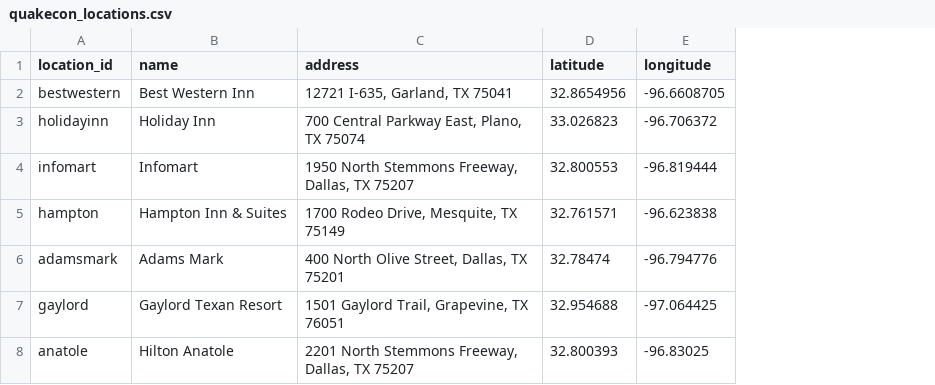
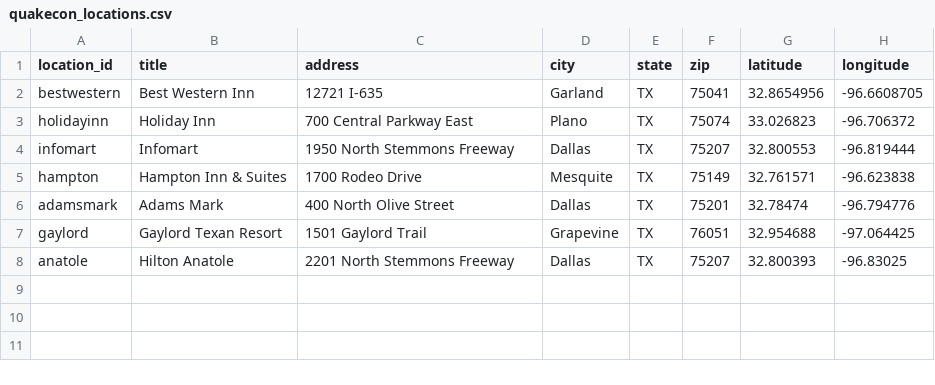
Before and after one commit to okzach/qconomicon-datasets, a CSV file: datasets/quakecon/quakecon_locations.csv, drawn as a sheet; the diff names each change by its address in the sheet, - before the commit and + after, or states it on an @@ line.

Commit message:
Expanded the address/city/state/zip information to separate columns.

```diff
--- a/datasets/quakecon/quakecon_locations.csv
+++ b/datasets/quakecon/quakecon_locations.csv
+column D (city), rows 2-8: Garland | Plano | Dallas | Mesquite | Dallas | Grapevine | Dallas
+column E (state), rows 2-8: all TX
+column F (zip), rows 2-8: 75041 | 75074 | 75207 | 75149 | 75201 | 76051 | 75207
-B1: name
+B1: title
-C2 (address): 12721 I-635, Garland, TX 75041
+C2 (address): 12721 I-635
-C3 (address): 700 Central Parkway East, Plano, TX 75074
+C3 (address): 700 Central Parkway East
-C4 (address): 1950 North Stemmons Freeway, Dallas, TX 75207
+C4 (address): 1950 North Stemmons Freeway
-C5 (address): 1700 Rodeo Drive, Mesquite, TX 75149
+C5 (address): 1700 Rodeo Drive
-C6 (address): 400 North Olive Street, Dallas, TX 75201
+C6 (address): 400 North Olive Street
-C7 (address): 1501 Gaylord Trail, Grapevine, TX 76051
+C7 (address): 1501 Gaylord Trail
-C8 (address): 2201 North Stemmons Freeway, Dallas, TX 75207
+C8 (address): 2201 North Stemmons Freeway
```
Also changed, not shown: datasets/quakecon/idsoftware_locations.csv.
